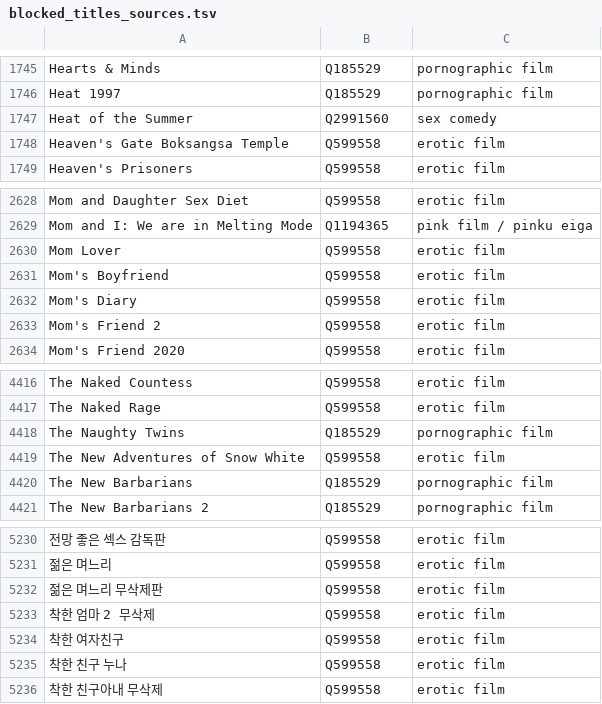
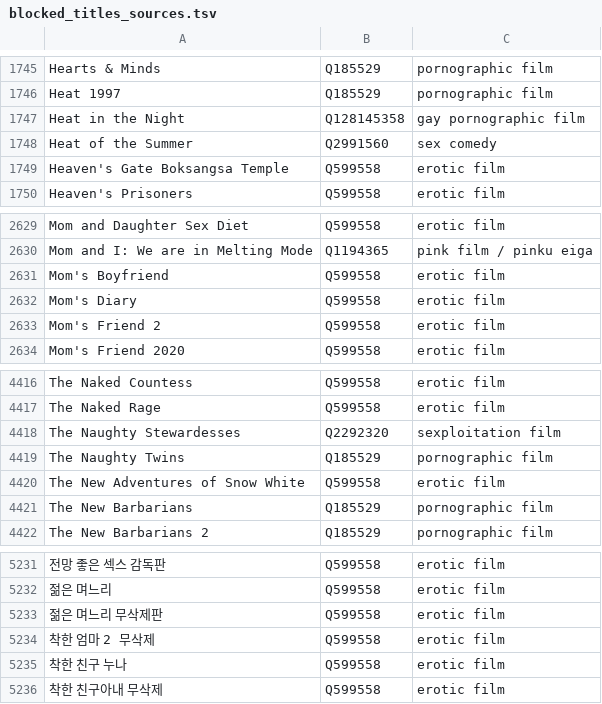
Before and after one commit to italesawy-droid/familyblocker-lists, a TSV file: blocked_titles_sources.tsv, drawn as a sheet; only a part is shown, gaps mark what is left out; removed rows and columns are numbered as before the commit, all else as after; the diff names each change by its address in the sheet, - before the commit and + after, or states it on an @@ line.

```diff
--- a/blocked_titles_sources.tsv
+++ b/blocked_titles_sources.tsv
+row 1747: Heat in the Night | Q128145358 | gay pornographic film
-row 2630: Mom Lover | Q599558 | erotic film
+row 4418: The Naughty Stewardesses | Q2292320 | sexploitation film
-row 5234: 착한 여자친구 | Q599558 | erotic film
```
Also changed, not shown: 4 other files.
